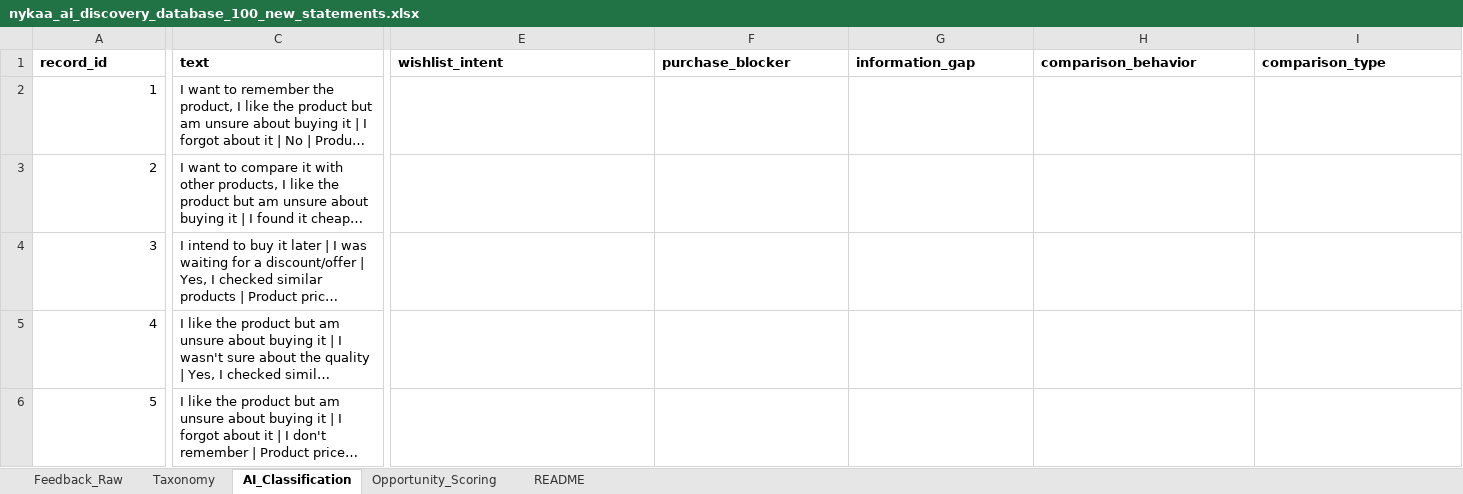
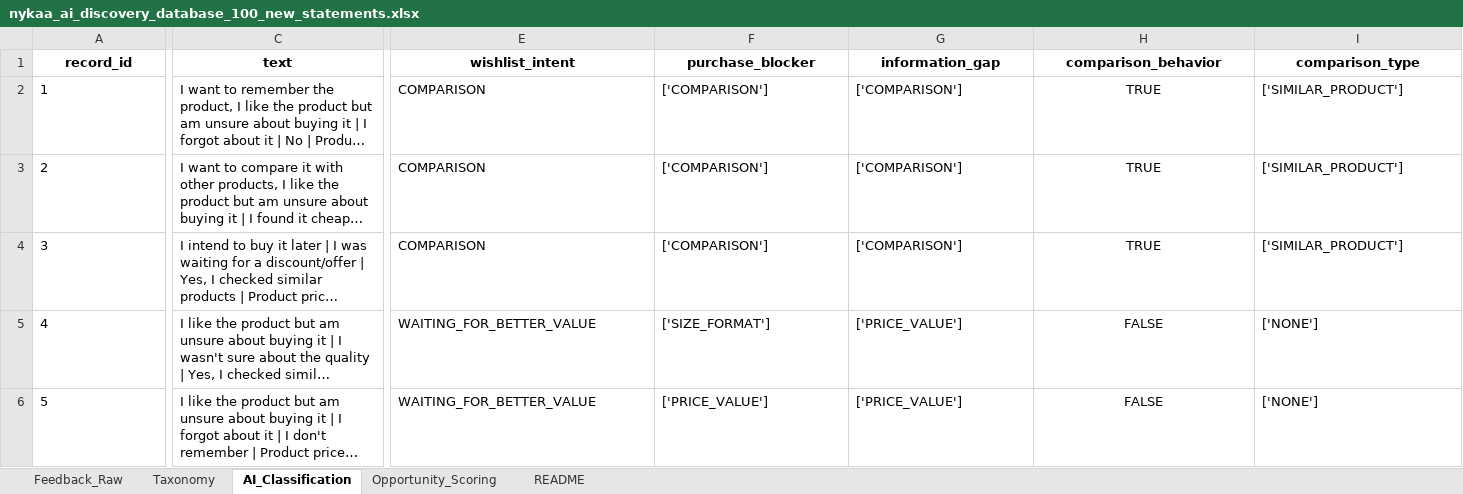
Before and after one commit to Sambit712/ai-review-analysis, an Excel workbook: data/uploads/nykaa_ai_discovery_database_100_new_statements.xlsx, sheet AI_Classification, drawn as a sheet; only a part is shown, gaps mark what is left out; long unchanged cells end in …; values as stored, in another font and other column widths than the file's, no borders; the diff covers the shown part only; the diff names each change by its address in the sheet, - before the commit and + after, or states it on an @@ line.

```diff
--- a/data/uploads/nykaa_ai_discovery_database_100_new_statements.xlsx (sheet AI_Classification)
+++ b/data/uploads/nykaa_ai_discovery_database_100_new_statements.xlsx (sheet AI_Classification)
-A1:I1 alignment: left
+A1:I1 alignment: center
-A2:A6 alignment: right
+A2:A6 alignment: left
-E2:E4 (wishlist_intent): (empty)
+E2:E4 (wishlist_intent): COMPARISON
-F2:F4 (purchase_blocker): (empty)
+F2:F4 (purchase_blocker): ['COMPARISON']
-G2:G4 (information_gap): (empty)
+G2:G4 (information_gap): ['COMPARISON']
-H2:H4 (comparison_behavior): (empty)
+H2:H4 (comparison_behavior): TRUE
-I2:I4 (comparison_type): (empty)
+I2:I4 (comparison_type): ['SIMILAR_PRODUCT']
-E5:E6 (wishlist_intent): (empty)
+E5:E6 (wishlist_intent): WAITING_FOR_BETTER_VALUE
-F5 (purchase_blocker): (empty)
+F5 (purchase_blocker): ['SIZE_FORMAT']
-G5:G6 (information_gap): (empty)
+G5:G6 (information_gap): ['PRICE_VALUE']
-H5:H6 (comparison_behavior): (empty)
+H5:H6 (comparison_behavior): FALSE
-I5:I6 (comparison_type): (empty)
+I5:I6 (comparison_type): ['NONE']
-F6 (purchase_blocker): (empty)
+F6 (purchase_blocker): ['PRICE_VALUE']
```
Also changed, not shown: 100 added rows, 105 edited cells and cell formats elsewhere in this sheet, sheet Opportunity_Scoring, 20 other files.
